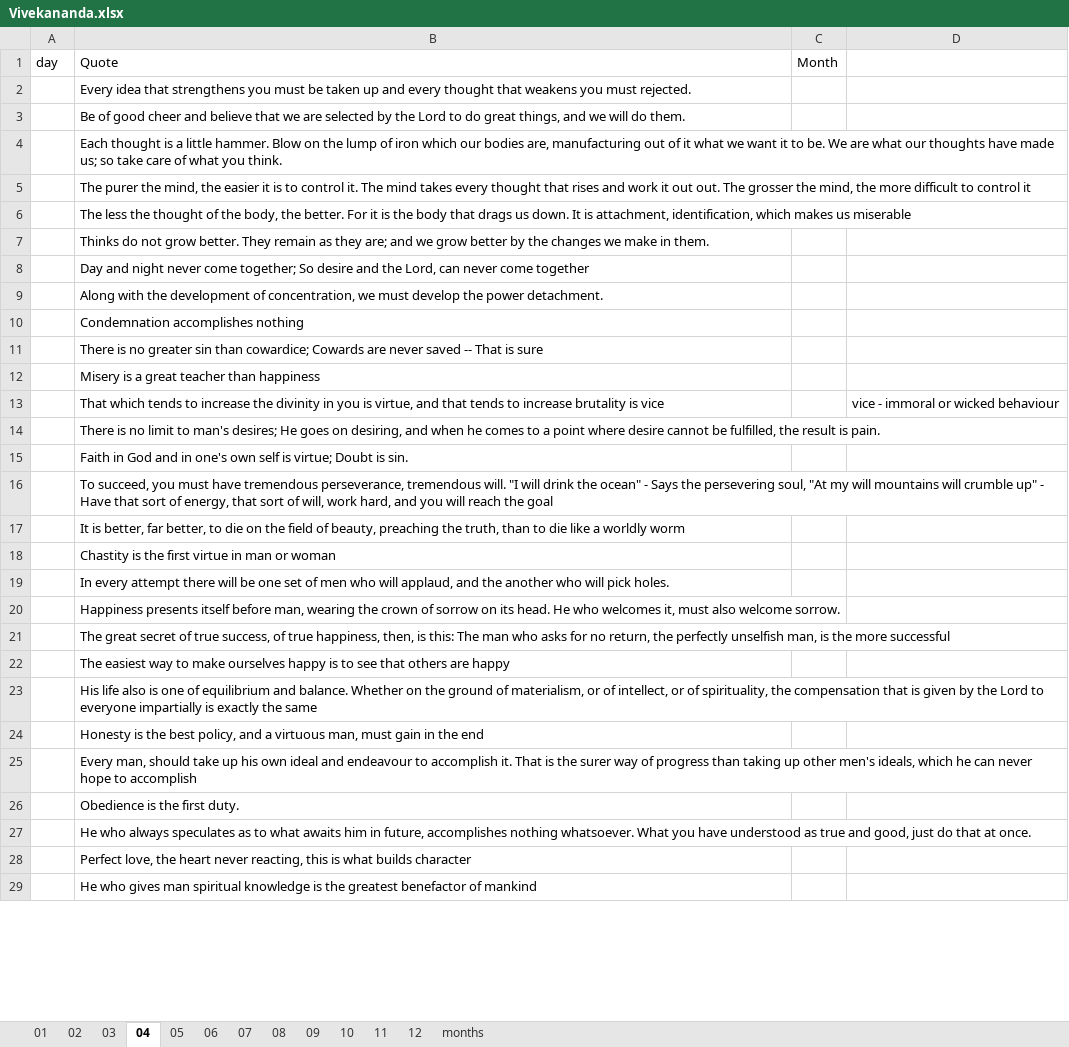
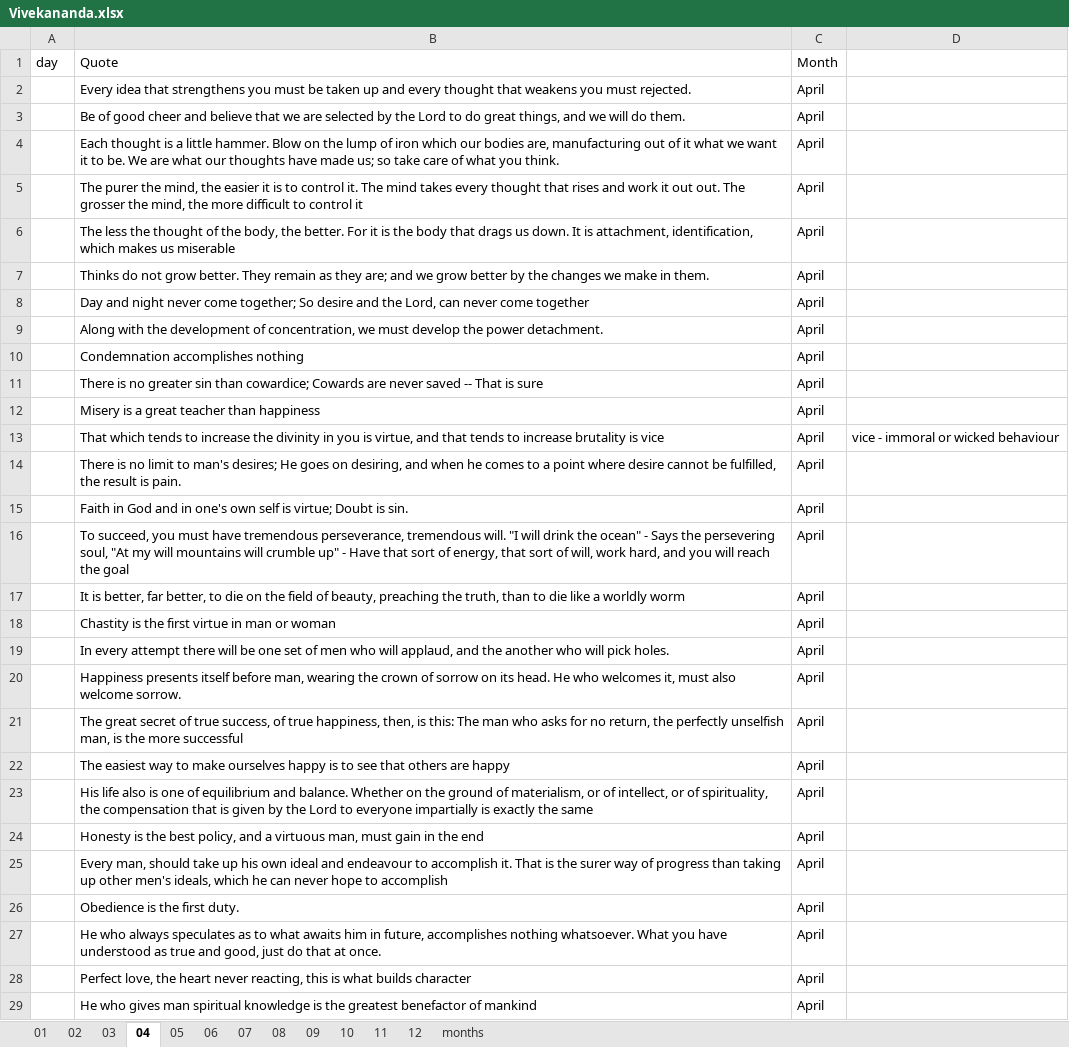
Before and after one commit to teamdailypractice/swami-vivekananda-quotes, an Excel workbook: Vivekananda.xlsx, sheet 04, drawn as a sheet; only a part is shown; values as stored, in another font and other column widths than the file's, no borders; the diff covers the shown part only; the diff names each change by its address in the sheet, - before the commit and + after, or states it on an @@ line.

```diff
--- a/Vivekananda.xlsx (sheet 04)
+++ b/Vivekananda.xlsx (sheet 04)
-C2:C29: (empty)
+C2:C29: April
```
Also changed, not shown: 1 edited cell elsewhere in this sheet, sheet 06, sheet 05, sheet 09, sheet 02, sheet 08, sheet 12, 4 more sheets, formulas that keep their value.
